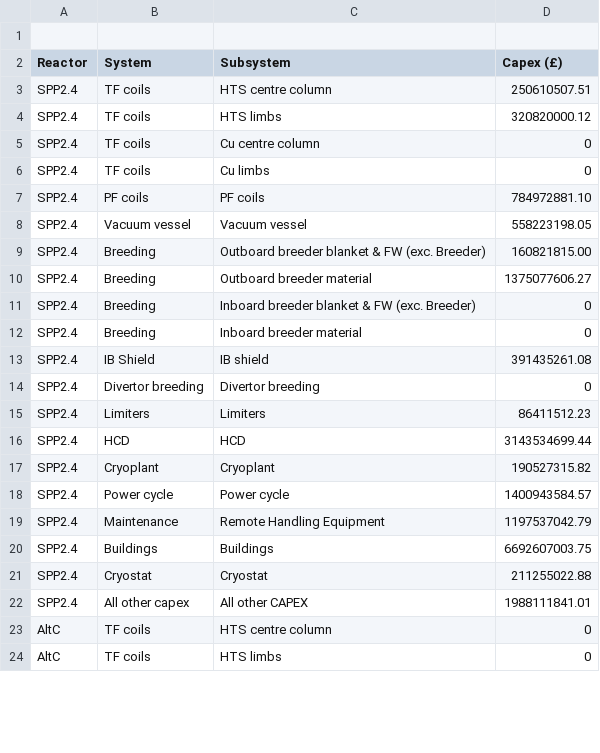
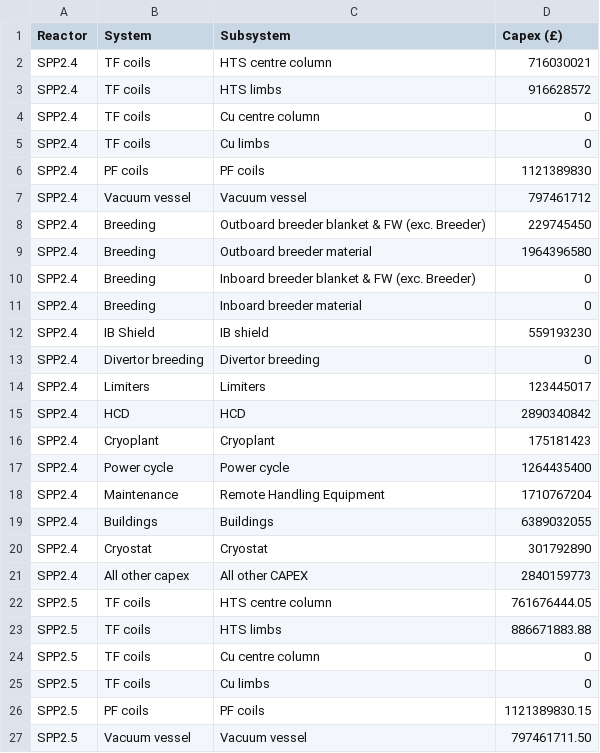
Before and after one commit to s-aria/tech-econ, a CSV file: capex.csv, drawn as a sheet; only a part is shown; the shorter side is filled out with more unchanged rows; the diff covers the shown part only.

Commit message:
new capex model

```diff
--- a/capex.csv
+++ b/capex.csv
@@ -1,22 +1,27 @@
-
 Reactor,System,Subsystem,Capex (£)
-SPP2.4,TF coils,HTS centre column,250610507.51
-SPP2.4,TF coils,HTS limbs,320820000.12
+SPP2.4,TF coils,HTS centre column,716030021
+SPP2.4,TF coils,HTS limbs,916628572
 SPP2.4,TF coils,Cu centre column,0
 SPP2.4,TF coils,Cu limbs,0
-SPP2.4,PF coils, PF coils,784972881.10
-SPP2.4,Vacuum vessel,Vacuum vessel,558223198.05
-SPP2.4,Breeding,Outboard breeder blanket & FW (exc. Breeder),160821815.00
-SPP2.4,Breeding,Outboard breeder material,1375077606.27
+SPP2.4,PF coils, PF coils,1121389830
+SPP2.4,Vacuum vessel,Vacuum vessel,797461712
+SPP2.4,Breeding,Outboard breeder blanket & FW (exc. Breeder),229745450
+SPP2.4,Breeding,Outboard breeder material,1964396580
 SPP2.4,Breeding,Inboard breeder blanket & FW (exc. Breeder),0
 SPP2.4,Breeding,Inboard breeder material,0
-SPP2.4,IB Shield,IB shield,391435261.08
+SPP2.4,IB Shield,IB shield,559193230
 SPP2.4,Divertor breeding,Divertor breeding,0
-SPP2.4,Limiters,Limiters,86411512.23
-SPP2.4,HCD,HCD,3143534699.44
-SPP2.4,Cryoplant,Cryoplant,190527315.82
-SPP2.4,Power cycle,Power cycle,1400943584.57
-SPP2.4,Maintenance,Remote Handling Equipment,1197537042.79
-SPP2.4,Buildings,Buildings,6692607003.75
-SPP2.4,Cryostat,Cryostat,211255022.88
-SPP2.4,All other capex,All other CAPEX,1988111841.01
+SPP2.4,Limiters,Limiters,123445017
+SPP2.4,HCD,HCD,2890340842
+SPP2.4,Cryoplant,Cryoplant,175181423
+SPP2.4,Power cycle,Power cycle,1264435400
+SPP2.4,Maintenance,Remote Handling Equipment,1710767204
+SPP2.4,Buildings,Buildings,6389032055
+SPP2.4,Cryostat,Cryostat,301792890
+SPP2.4,All other capex,All other CAPEX,2840159773
+SPP2.5,TF coils,HTS centre column,761676444.05
+SPP2.5,TF coils,HTS limbs,886671883.88
+SPP2.5,TF coils,Cu centre column,0
+SPP2.5,TF coils,Cu limbs,0
+SPP2.5,PF coils, PF coils,1121389830.15
+SPP2.5,Vacuum vessel,Vacuum vessel,797461711.50
```
Also changed, not shown: 14 added rows and 17 edited cells elsewhere in this file, 1 other file.
